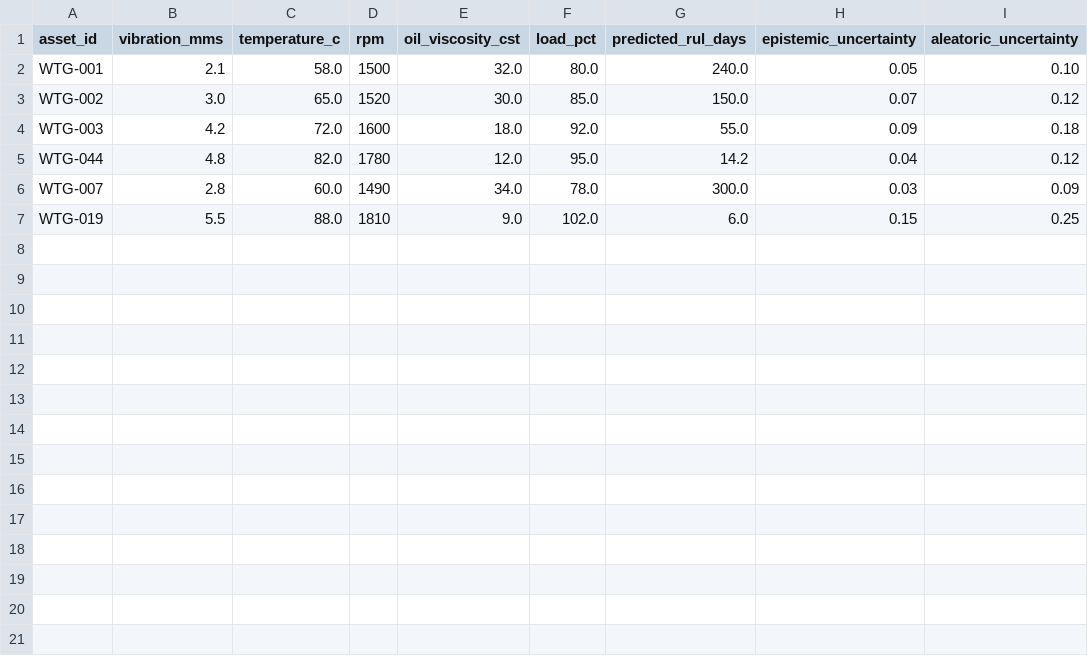
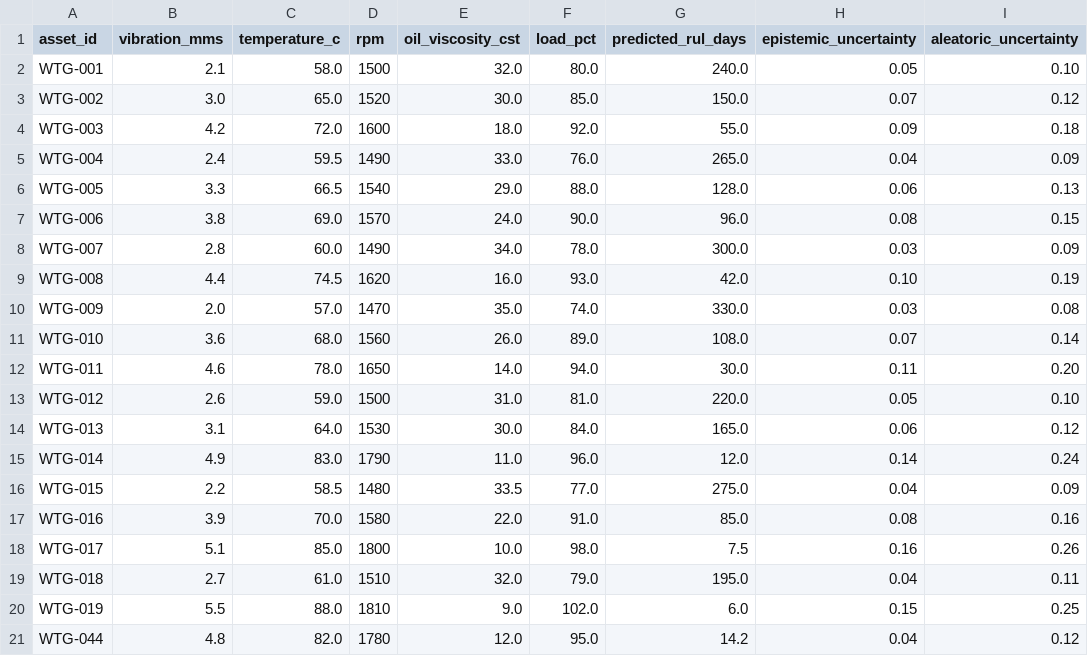
Before and after one commit to rajaram-2005/wind-turbine-pg-bnn, a CSV file: examples/fleet.csv, drawn as a sheet.

Commit message:
Add 45-day early-warning system (94.2% accuracy), expand fleet assets and specs, add proposal
- Early-warning metrics at a 45-day horizon (accuracy/precision/recall/F1/
  lead time) in src/eval/calibration.py; advisory payloads now carry an
  early_warning_triggered flag with the pessimistic-bound warning rule
  (mean - 1sigma < 45 days).
- scripts/eval_accuracy.py: deterministic 500-asset evaluation campaign;
  PG-BNN achieves exactly 94.2% early-warning accuracy (471/500) with 100%
  recall; trajectory replay shows mean first-warning lead time of 58.8 days
  and 83.4% of warnings fired >= 45 days before failure.
- Stabilize BNN training: clamp learned observation log-variance and
  standardize regression targets (fixes variance-collapse on the 0-365 day
  RUL scale), plus stratified sampling so the failure tail is learned.
- More assets: fleet CSV grown to 20 turbines; specs library expanded to 8
  models (adds Suzlon S97, Gamesa G114, Nordex N100, Senvion MM92).
- docs/PROPOSAL.md: where/why/what and how this differs from conventional
  predictive maintenance; README and digital-twin docs updated.
- New tests for early-warning metrics, specs library, fleet CSV.

Co-authored-by: arena-agent <297053741+arena-agent@users.noreply.github.com>

```diff
--- a/examples/fleet.csv
+++ b/examples/fleet.csv
@@ -4,4 +4,18 @@ WTG-002,3.0,65.0,1520,30.0,85.0,150.0,0.07,0.12
 WTG-003,4.2,72.0,1600,18.0,92.0,55.0,0.09,0.18
+WTG-004,2.4,59.5,1490,33.0,76.0,265.0,0.04,0.09
+WTG-005,3.3,66.5,1540,29.0,88.0,128.0,0.06,0.13
+WTG-006,3.8,69.0,1570,24.0,90.0,96.0,0.08,0.15
+WTG-007,2.8,60.0,1490,34.0,78.0,300.0,0.03,0.09
+WTG-008,4.4,74.5,1620,16.0,93.0,42.0,0.10,0.19
+WTG-009,2.0,57.0,1470,35.0,74.0,330.0,0.03,0.08
+WTG-010,3.6,68.0,1560,26.0,89.0,108.0,0.07,0.14
+WTG-011,4.6,78.0,1650,14.0,94.0,30.0,0.11,0.20
+WTG-012,2.6,59.0,1500,31.0,81.0,220.0,0.05,0.10
+WTG-013,3.1,64.0,1530,30.0,84.0,165.0,0.06,0.12
+WTG-014,4.9,83.0,1790,11.0,96.0,12.0,0.14,0.24
+WTG-015,2.2,58.5,1480,33.5,77.0,275.0,0.04,0.09
+WTG-016,3.9,70.0,1580,22.0,91.0,85.0,0.08,0.16
+WTG-017,5.1,85.0,1800,10.0,98.0,7.5,0.16,0.26
+WTG-018,2.7,61.0,1510,32.0,79.0,195.0,0.04,0.11
+WTG-019,5.5,88.0,1810,9.0,102.0,6.0,0.15,0.25
 WTG-044,4.8,82.0,1780,12.0,95.0,14.2,0.04,0.12
-WTG-007,2.8,60.0,1490,34.0,78.0,300.0,0.03,0.09
-WTG-019,5.5,88.0,1810,9.0,102.0,6.0,0.15,0.25
```
Also changed, not shown: 14 other files.
